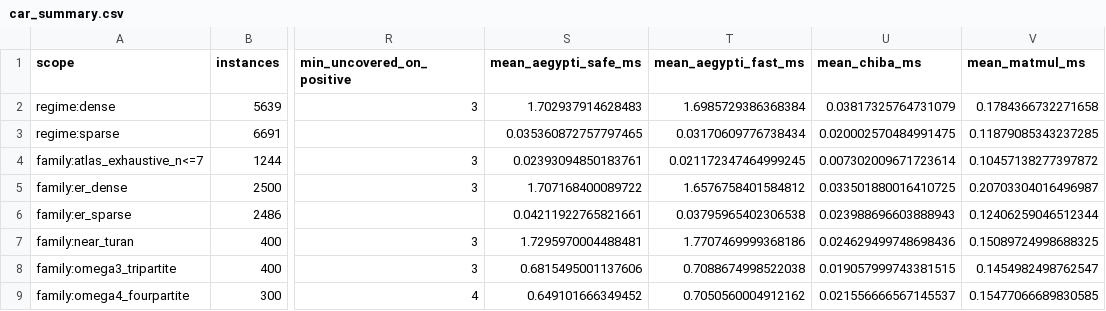
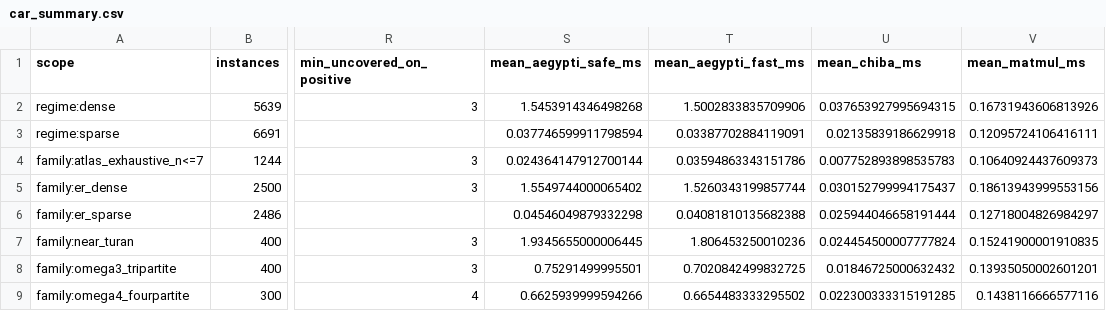
Before and after one commit to frankvegadelgado/finlay, a CSV file: car/car_summary.csv, drawn as a sheet; only a part is shown, gaps mark what is left out; the diff covers the shown part only; the diff names each change by its address in the sheet, - before the commit and + after, or states it on an @@ line.

```diff
--- a/car/car_summary.csv
+++ b/car/car_summary.csv
-S2 (mean_aegypti_safe_ms): 1.702937914628483
+S2 (mean_aegypti_safe_ms): 1.5453914346498268
-T2 (mean_aegypti_fast_ms): 1.6985729386368384
+T2 (mean_aegypti_fast_ms): 1.5002833835709906
-U2 (mean_chiba_ms): 0.03817325764731079
+U2 (mean_chiba_ms): 0.037653927995694315
-V2 (mean_matmul_ms): 0.1784366732271658
+V2 (mean_matmul_ms): 0.16731943606813926
-S3 (mean_aegypti_safe_ms): 0.035360872757797465
+S3 (mean_aegypti_safe_ms): 0.037746599911798594
-T3 (mean_aegypti_fast_ms): 0.03170609776738434
+T3 (mean_aegypti_fast_ms): 0.03387702884119091
-U3 (mean_chiba_ms): 0.020002570484991475
+U3 (mean_chiba_ms): 0.02135839186629918
-V3 (mean_matmul_ms): 0.11879085343237285
+V3 (mean_matmul_ms): 0.12095724106416111
-S4 (mean_aegypti_safe_ms): 0.02393094850183761
+S4 (mean_aegypti_safe_ms): 0.024364147912700144
-T4 (mean_aegypti_fast_ms): 0.021172347464999245
+T4 (mean_aegypti_fast_ms): 0.03594863343151786
-U4 (mean_chiba_ms): 0.007302009671723614
+U4 (mean_chiba_ms): 0.007752893898535783
-V4 (mean_matmul_ms): 0.10457138277397872
+V4 (mean_matmul_ms): 0.10640924437609373
-S5 (mean_aegypti_safe_ms): 1.707168400089722
+S5 (mean_aegypti_safe_ms): 1.5549744000065402
-T5 (mean_aegypti_fast_ms): 1.6576758401584812
+T5 (mean_aegypti_fast_ms): 1.5260343199857744
-U5 (mean_chiba_ms): 0.033501880016410725
+U5 (mean_chiba_ms): 0.030152799994175437
-V5 (mean_matmul_ms): 0.20703304016496987
+V5 (mean_matmul_ms): 0.18613943999553156
-S6 (mean_aegypti_safe_ms): 0.04211922765821661
+S6 (mean_aegypti_safe_ms): 0.04546049879332298
-T6 (mean_aegypti_fast_ms): 0.03795965402306538
+T6 (mean_aegypti_fast_ms): 0.04081810135682388
-U6 (mean_chiba_ms): 0.023988696603888943
+U6 (mean_chiba_ms): 0.025944046658191444
-V6 (mean_matmul_ms): 0.12406259046512344
+V6 (mean_matmul_ms): 0.12718004826984297
-S7 (mean_aegypti_safe_ms): 1.7295970004488481
+S7 (mean_aegypti_safe_ms): 1.9345655000006445
-T7 (mean_aegypti_fast_ms): 1.7707469999368186
+T7 (mean_aegypti_fast_ms): 1.806453250010236
-U7 (mean_chiba_ms): 0.024629499748698436
+U7 (mean_chiba_ms): 0.024454500007777824
-V7 (mean_matmul_ms): 0.15089724998688325
+V7 (mean_matmul_ms): 0.15241900001910835
-S8 (mean_aegypti_safe_ms): 0.6815495001137606
+S8 (mean_aegypti_safe_ms): 0.75291499995501
-T8 (mean_aegypti_fast_ms): 0.7088674998522038
+T8 (mean_aegypti_fast_ms): 0.7020842499832725
-U8 (mean_chiba_ms): 0.019057999743381515
+U8 (mean_chiba_ms): 0.01846725000632432
-V8 (mean_matmul_ms): 0.1454982498762547
+V8 (mean_matmul_ms): 0.13935050002601201
-S9 (mean_aegypti_safe_ms): 0.649101666349452
+S9 (mean_aegypti_safe_ms): 0.6625939999594266
-T9 (mean_aegypti_fast_ms): 0.7050560004912162
+T9 (mean_aegypti_fast_ms): 0.6654483333295502
-U9 (mean_chiba_ms): 0.021556666567145537
+U9 (mean_chiba_ms): 0.022300333315191285
-V9 (mean_matmul_ms): 0.15477066689830585
+V9 (mean_matmul_ms): 0.1438116666577116
```
Also changed, not shown: 20 edited cells elsewhere in this file, 8 other files.
